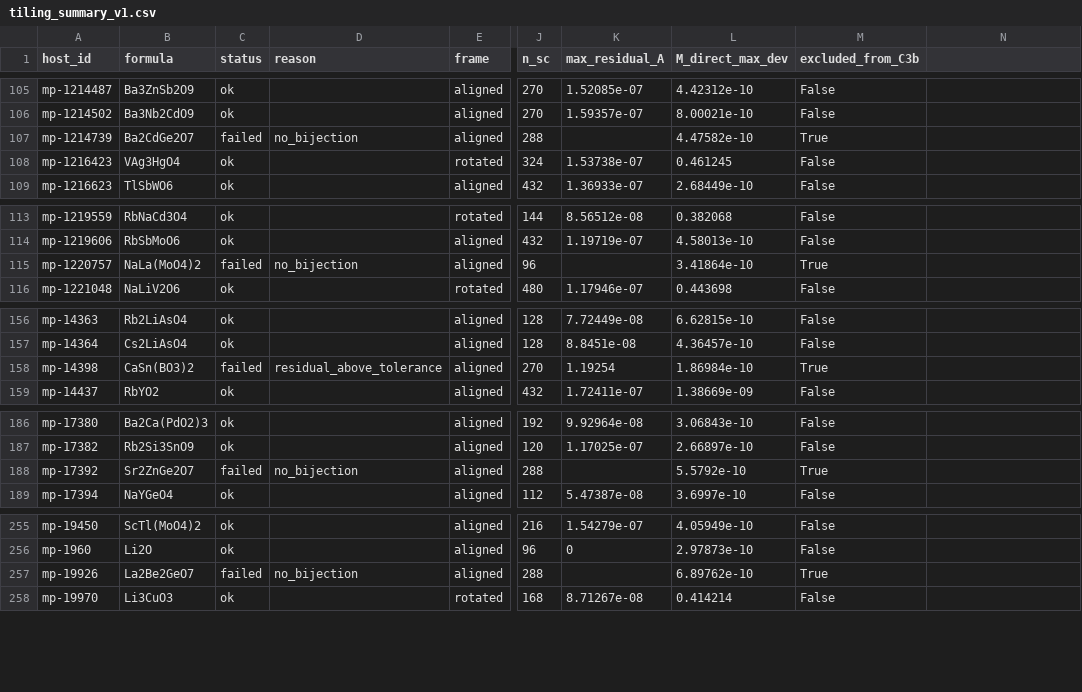
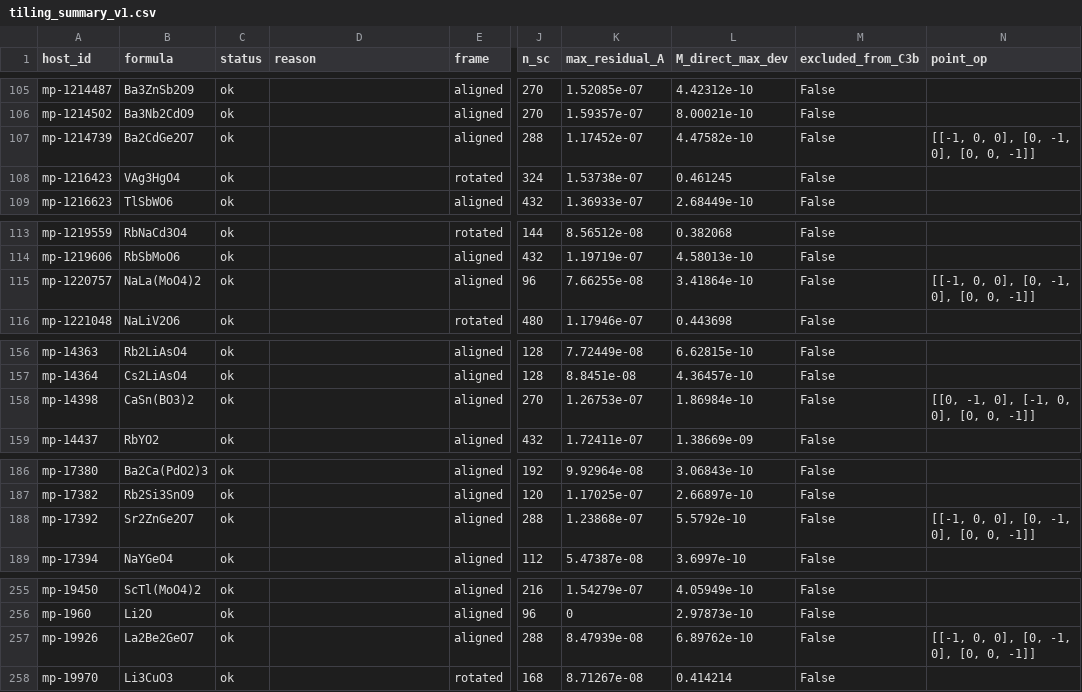
Before and after one commit to pa1aash/dft-gnn, a CSV file: data/tiling_summary_v1.csv, drawn as a sheet; only a part is shown, gaps mark what is left out; the diff covers the shown part only; the diff names each change by its address in the sheet, - before the commit and + after, or states it on an @@ line.

```diff
--- a/data/tiling_summary_v1.csv
+++ b/data/tiling_summary_v1.csv
-N1: (empty)
+N1: point_op
-C107 (status): failed
+C107 (status): ok
-D107 (reason): no_bijection
+D107 (reason): (empty)
-K107 (max_residual_A): (empty)
+K107 (max_residual_A): 1.17452e-07
-M107 (excluded_from_C3b): True
+M107 (excluded_from_C3b): False
-N107 (point_op): (empty)
+N107 (point_op): [[-1, 0, 0], [0, -1, 0], [0, 0, -1]]
-C115 (status): failed
+C115 (status): ok
-D115 (reason): no_bijection
+D115 (reason): (empty)
-K115 (max_residual_A): (empty)
+K115 (max_residual_A): 7.66255e-08
-M115 (excluded_from_C3b): True
+M115 (excluded_from_C3b): False
-N115 (point_op): (empty)
+N115 (point_op): [[-1, 0, 0], [0, -1, 0], [0, 0, -1]]
-C158 (status): failed
+C158 (status): ok
-D158 (reason): residual_above_tolerance
+D158 (reason): (empty)
-K158 (max_residual_A): 1.19254
+K158 (max_residual_A): 1.26753e-07
-M158 (excluded_from_C3b): True
+M158 (excluded_from_C3b): False
-N158 (point_op): (empty)
+N158 (point_op): [[0, -1, 0], [-1, 0, 0], [0, 0, -1]]
-C188 (status): failed
+C188 (status): ok
-D188 (reason): no_bijection
+D188 (reason): (empty)
-K188 (max_residual_A): (empty)
+K188 (max_residual_A): 1.23868e-07
-M188 (excluded_from_C3b): True
+M188 (excluded_from_C3b): False
-N188 (point_op): (empty)
+N188 (point_op): [[-1, 0, 0], [0, -1, 0], [0, 0, -1]]
-C257 (status): failed
+C257 (status): ok
-D257 (reason): no_bijection
+D257 (reason): (empty)
-K257 (max_residual_A): (empty)
+K257 (max_residual_A): 8.47939e-08
-M257 (excluded_from_C3b): True
+M257 (excluded_from_C3b): False
-N257 (point_op): (empty)
+N257 (point_op): [[-1, 0, 0], [0, -1, 0], [0, 0, -1]]
```
Also changed, not shown: 80 edited cells elsewhere in this file, 1 other file.
